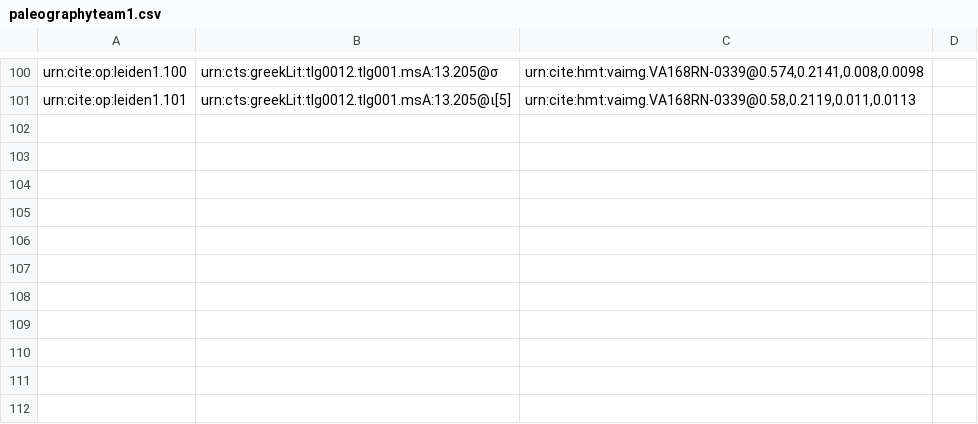
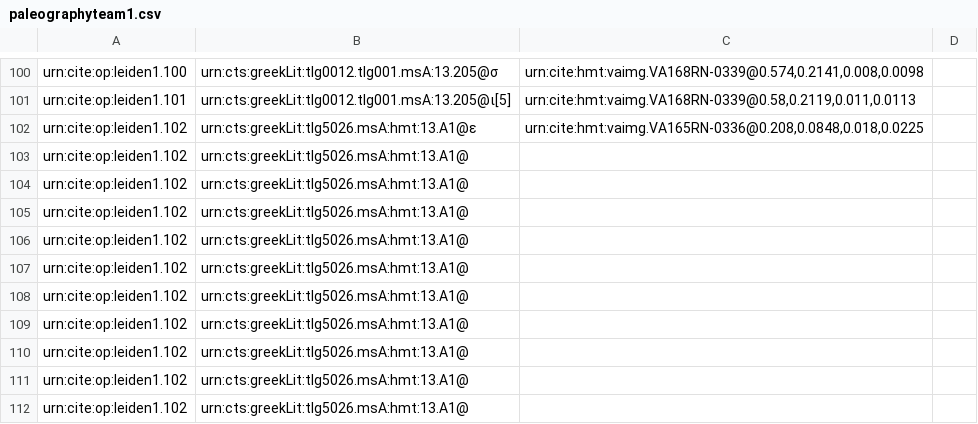
Before and after one commit to hmteditors/leiden, a CSV file: collections/paleographyteam1.csv, drawn as a sheet; only a part is shown, gaps mark what is left out; the diff names each change by its address in the sheet, - before the commit and + after, or states it on an @@ line.

Commit message:
Update paleographyteam1.csv

```diff
--- a/collections/paleographyteam1.csv
+++ b/collections/paleographyteam1.csv
+row 102: urn:cite:op:leiden1.102 | urn:cts:greekLit:tlg5026.msA:hmt:13.A1@ε | urn:cite:hmt:vaimg.VA165RN-0336@0.208,0.0848,0.018,0.0225
+row 103: urn:cite:op:leiden1.102 | urn:cts:greekLit:tlg5026.msA:hmt:13.A1@
+row 104: urn:cite:op:leiden1.102 | urn:cts:greekLit:tlg5026.msA:hmt:13.A1@
+row 105: urn:cite:op:leiden1.102 | urn:cts:greekLit:tlg5026.msA:hmt:13.A1@
+row 106: urn:cite:op:leiden1.102 | urn:cts:greekLit:tlg5026.msA:hmt:13.A1@
+row 107: urn:cite:op:leiden1.102 | urn:cts:greekLit:tlg5026.msA:hmt:13.A1@
+row 108: urn:cite:op:leiden1.102 | urn:cts:greekLit:tlg5026.msA:hmt:13.A1@
+row 109: urn:cite:op:leiden1.102 | urn:cts:greekLit:tlg5026.msA:hmt:13.A1@
+row 110: urn:cite:op:leiden1.102 | urn:cts:greekLit:tlg5026.msA:hmt:13.A1@
+row 111: urn:cite:op:leiden1.102 | urn:cts:greekLit:tlg5026.msA:hmt:13.A1@
+row 112: urn:cite:op:leiden1.102 | urn:cts:greekLit:tlg5026.msA:hmt:13.A1@
```
